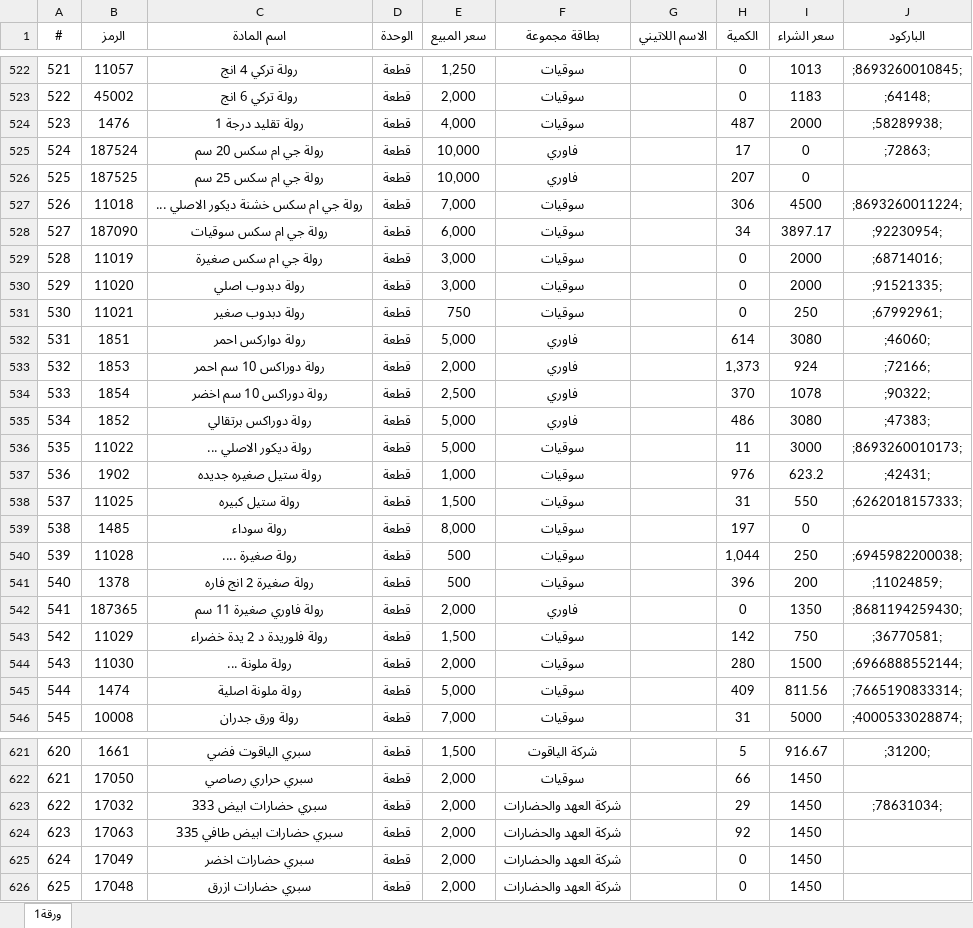
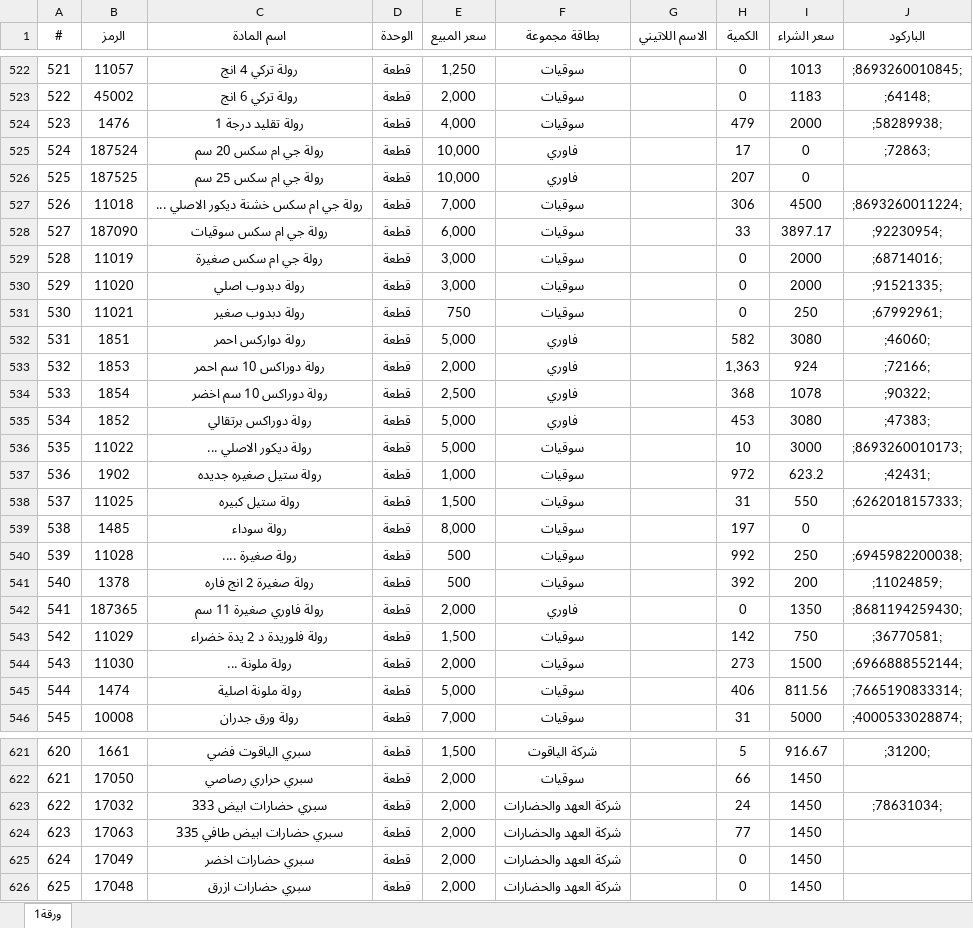
Before and after one commit to AHMEDBRZAN/Baht, an Excel workbook: جميع المواد.xlsx, sheet ورقة1, drawn as a sheet; only a part is shown, gaps mark what is left out; values as stored, in another font and other column widths than the file's, no borders; table styles not drawn; the diff covers the shown part only; the diff names each change by its address in the sheet, - before the commit and + after, or states it on an @@ line.

Commit message:
update materials

```diff
--- a/جميع المواد.xlsx (sheet ورقة1)
+++ b/جميع المواد.xlsx (sheet ورقة1)
-H524 (الكمية): 487
+H524 (الكمية): 479
-H528 (الكمية): 34
+H528 (الكمية): 33
-H532 (الكمية): 614
+H532 (الكمية): 582
-H533 (الكمية): 1,373
+H533 (الكمية): 1,363
-H534 (الكمية): 370
+H534 (الكمية): 368
-H535 (الكمية): 486
+H535 (الكمية): 453
-H536 (الكمية): 11
+H536 (الكمية): 10
-H537 (الكمية): 976
+H537 (الكمية): 972
-H540 (الكمية): 1,044
+H540 (الكمية): 992
-H541 (الكمية): 396
+H541 (الكمية): 392
-H544 (الكمية): 280
+H544 (الكمية): 273
-H545 (الكمية): 409
+H545 (الكمية): 406
-H623 (الكمية): 29
+H623 (الكمية): 24
-H624 (الكمية): 92
+H624 (الكمية): 77
```
Also changed, not shown: 211 edited cells elsewhere in this sheet.
